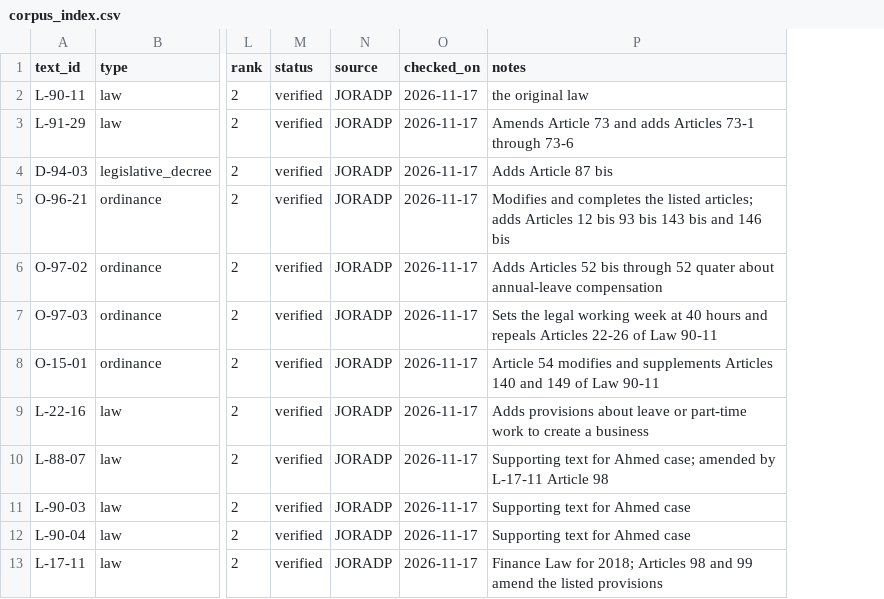
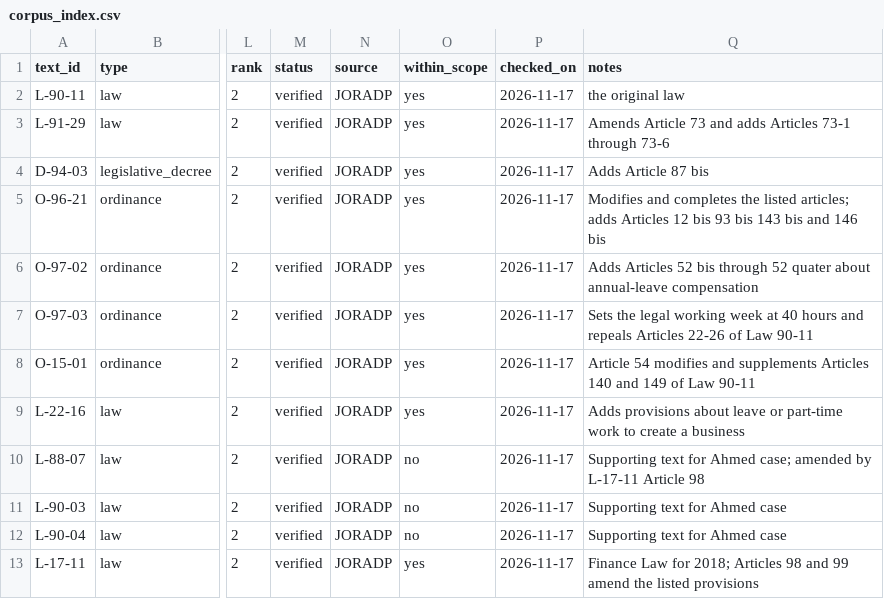
Before and after one commit to rcr-project1/jurideazor, a CSV file: data/corpus_index.csv, drawn as a sheet; only a part is shown, gaps mark what is left out; the diff names each change by its address in the sheet, - before the commit and + after, or states it on an @@ line.

Commit message:
new changes in corpus

```diff
--- a/data/corpus_index.csv
+++ b/data/corpus_index.csv
+column O (within_scope), rows 2-13: yes | yes | yes | yes | yes | yes | yes | yes | no | no | no | yes
```
Also changed, not shown: 1 other file.
